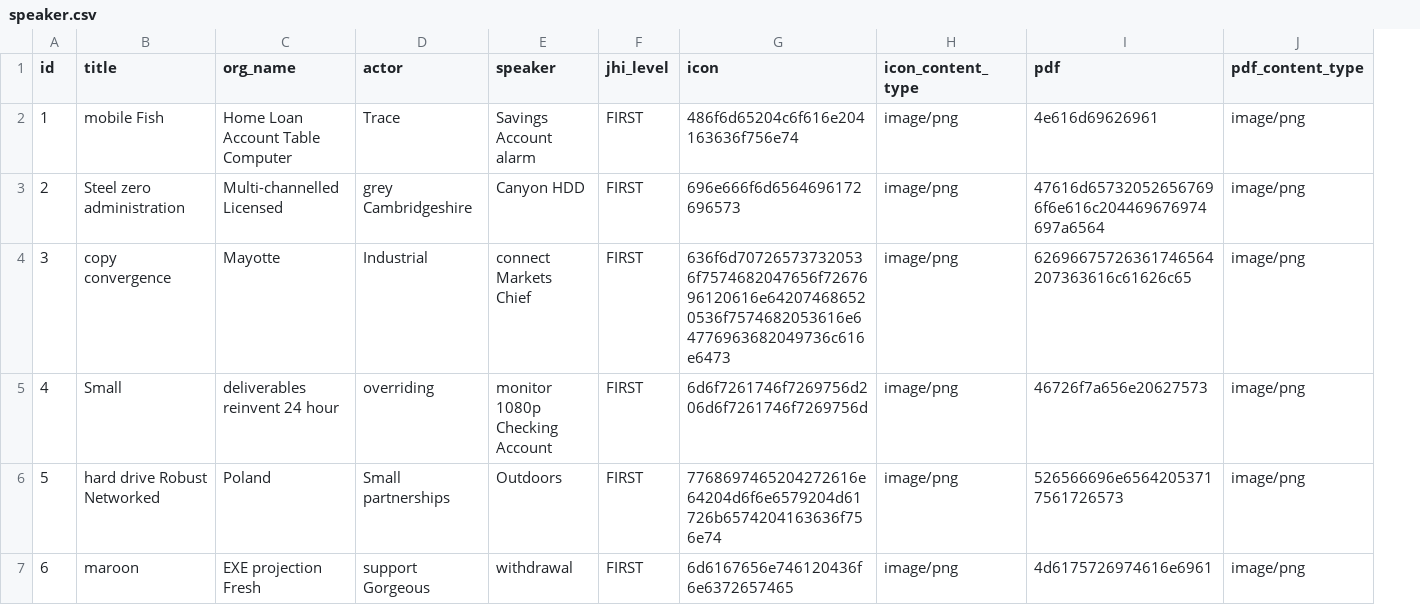
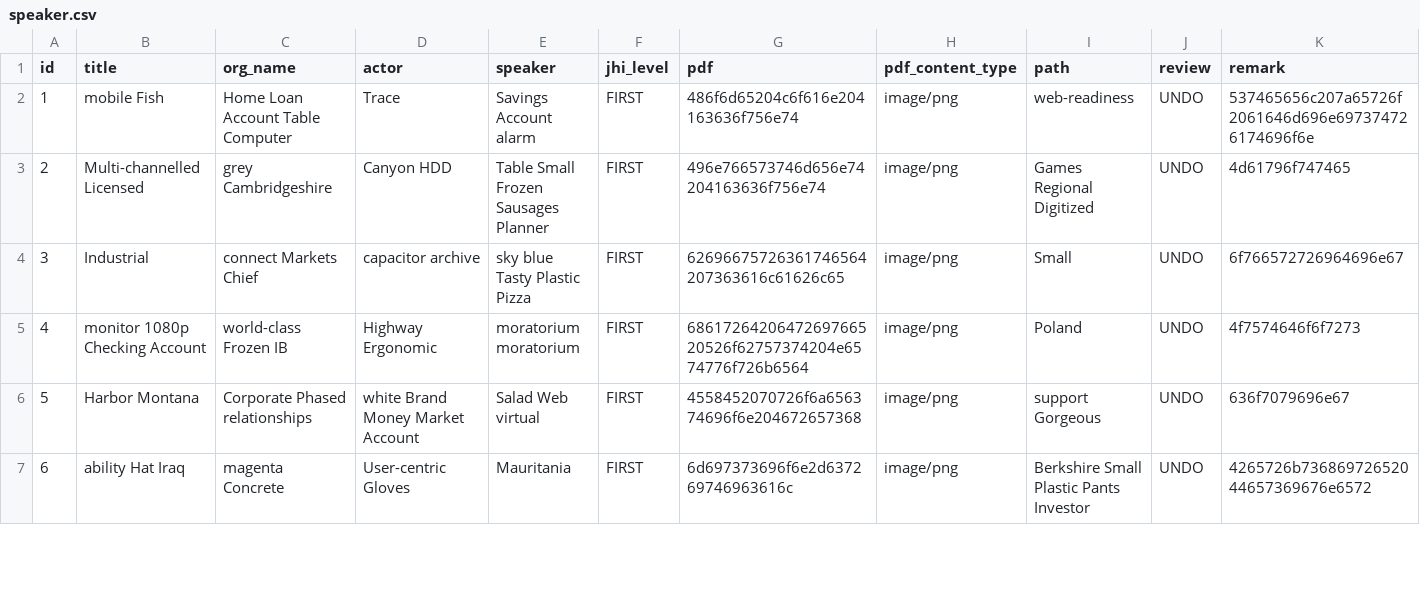
Before and after one commit to smartscity/evaluate, a CSV file: src/main/resources/config/liquibase/data/speaker.csv, drawn as a sheet; only a part is shown; removed rows and columns are numbered as before the commit, all else as after; the diff covers the shown part only; the diff names each change by its address in the sheet, - before the commit and + after, or states it on an @@ line.

```diff
--- a/src/main/resources/config/liquibase/data/speaker.csv
+++ b/src/main/resources/config/liquibase/data/speaker.csv
-column G (icon), rows 2-7: 486f6d65204c6f616e204163636f756e74 | 696e666f6d6564696172696573 | 636f6d707265737320536f7574682047656f7267696120616e642074686520536f7574682053616e64776963682049736c616e6473 | 6d6f7261746f7269756d206d6f7261746f7269756d | 7768697465204272616e64204d6f6e6579204d61726b6574204163636f756e74 | 6d6167656e746120436f6e6372657465
-column H (icon_content_type), rows 2-7: all image/png
+column I (path), rows 2-7: web-readiness | Games Regional Digitized | Small | Poland | support Gorgeous | Berkshire Small Plastic Pants Investor
+column J (review), rows 2-7: all UNDO
+column K (remark), rows 2-7: 537465656c207a65726f2061646d696e697374726174696f6e | 4d61796f747465 | 6f766572726964696e67 | 4f7574646f6f7273 | 636f7079696e67 | 4265726b73686972652044657369676e6572
-G2 (pdf): 4e616d69626961
+G2 (pdf): 486f6d65204c6f616e204163636f756e74
-B3 (title): Steel zero administration
+B3 (title): Multi-channelled Licensed
-C3 (org_name): Multi-channelled Licensed
+C3 (org_name): grey Cambridgeshire
-D3 (actor): grey Cambridgeshire
+D3 (actor): Canyon HDD
-E3 (speaker): Canyon HDD
+E3 (speaker): Table Small Frozen Sausages Planner
-G3 (pdf): 47616d657320526567696f6e616c204469676974697a6564
+G3 (pdf): 496e766573746d656e74204163636f756e74
-B4 (title): copy convergence
+B4 (title): Industrial
-C4 (org_name): Mayotte
+C4 (org_name): connect Markets Chief
-D4 (actor): Industrial
+D4 (actor): capacitor archive
-E4 (speaker): connect Markets Chief
+E4 (speaker): sky blue Tasty Plastic Pizza
-B5 (title): Small
+B5 (title): monitor 1080p Checking Account
-C5 (org_name): deliverables reinvent 24 hour
+C5 (org_name): world-class Frozen IB
-D5 (actor): overriding
+D5 (actor): Highway Ergonomic
-E5 (speaker): monitor 1080p Checking Account
+E5 (speaker): moratorium moratorium
-G5 (pdf): 46726f7a656e20627573
+G5 (pdf): 6861726420647269766520526f62757374204e6574776f726b6564
-B6 (title): hard drive Robust Networked
+B6 (title): Harbor Montana
-C6 (org_name): Poland
+C6 (org_name): Corporate Phased relationships
-D6 (actor): Small partnerships
+D6 (actor): white Brand Money Market Account
-E6 (speaker): Outdoors
+E6 (speaker): Salad Web virtual
-G6 (pdf): 526566696e65642053717561726573
+G6 (pdf): 4558452070726f6a656374696f6e204672657368
-B7 (title): maroon
+B7 (title): ability Hat Iraq
-C7 (org_name): EXE projection Fresh
+C7 (org_name): magenta Concrete
-D7 (actor): support Gorgeous
+D7 (actor): User-centric Gloves
-E7 (speaker): withdrawal
+E7 (speaker): Mauritania
-G7 (pdf): 4d6175726974616e6961
+G7 (pdf): 6d697373696f6e2d637269746963616c
```
Also changed, not shown: 20 edited cells elsewhere in this file, 19 other files.
